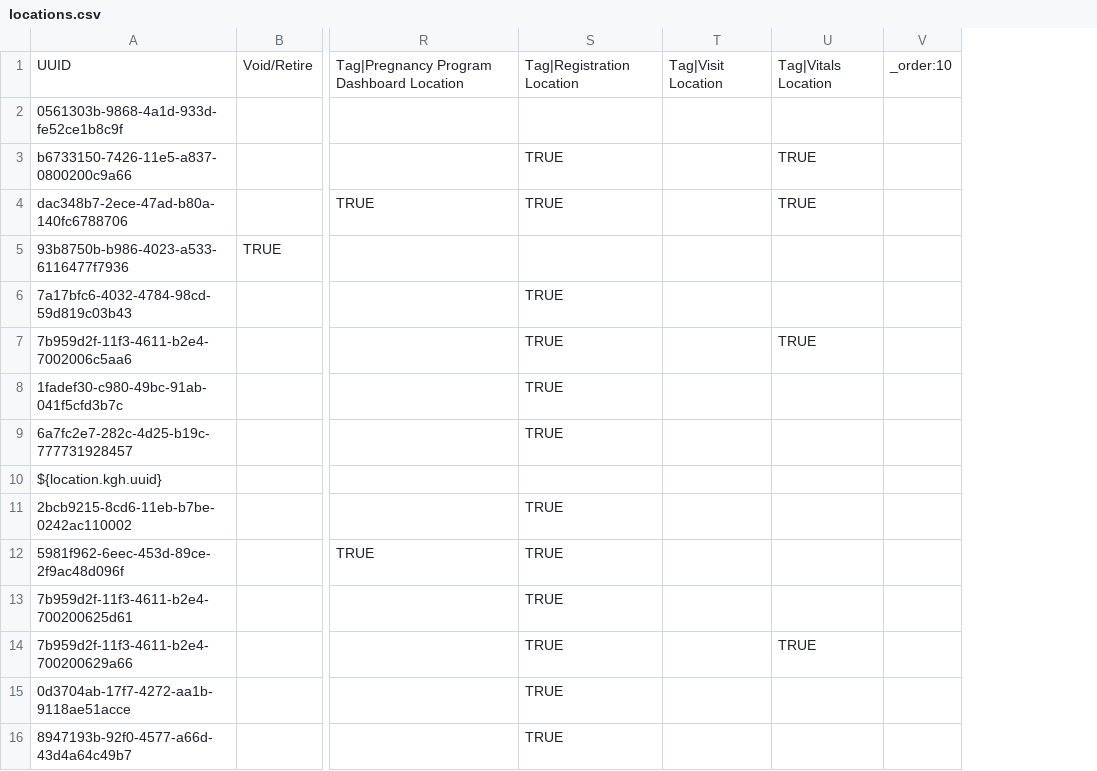
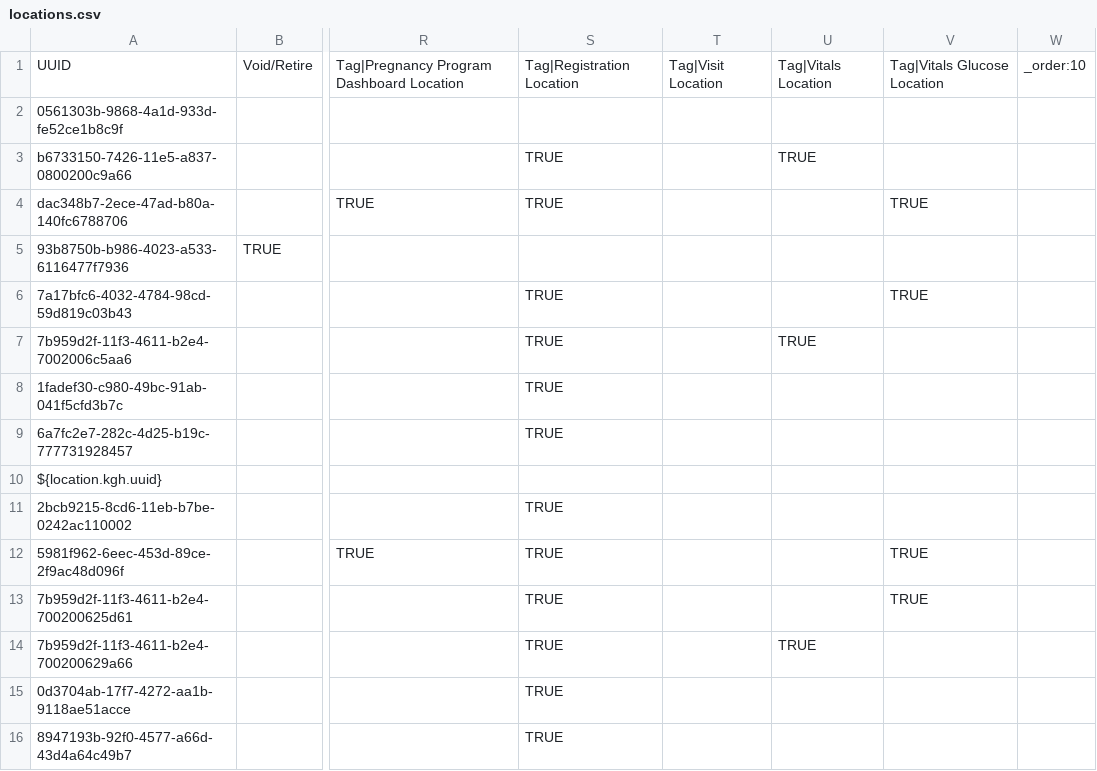
Before and after one commit to PIH/openmrs-config-pihsl, a CSV file: configuration/locations/locations.csv, drawn as a sheet; only a part is shown, gaps mark what is left out; the diff names each change by its address in the sheet, - before the commit and + after, or states it on an @@ line.

Commit message:
SL-855 Added Vitals Glucose Location tag for MCH and NCD

```diff
--- a/configuration/locations/locations.csv
+++ b/configuration/locations/locations.csv
+column V, rows 1-13: Tag|Vitals Glucose Location |  |  | TRUE |  | TRUE |  |  |  |  |  | TRUE | TRUE
-U4: TRUE
+U4: (empty)
```
Also changed, not shown: configuration/locations/locations-site-kgh-test.csv, 1 other file.
